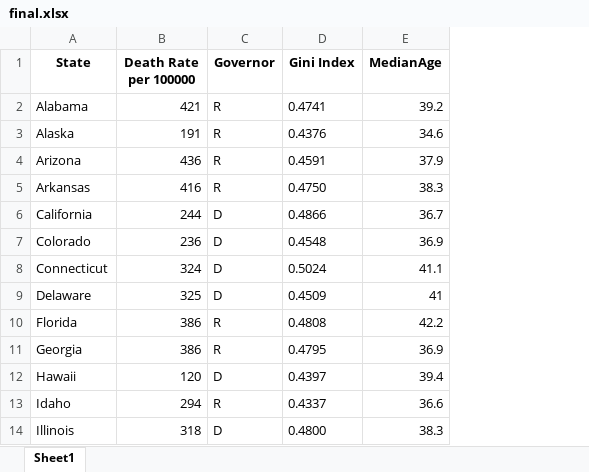
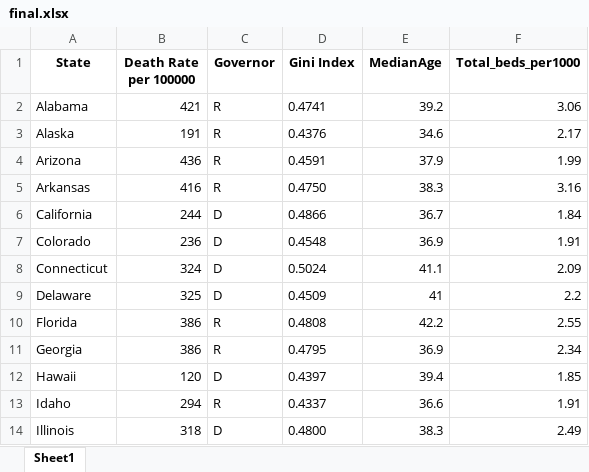
Before and after one commit to chenye1997/COVID19_hospitalizations_death, an Excel workbook: final.xlsx, sheet Sheet1, drawn as a sheet; only a part is shown; values as stored, in another font and other column widths than the file's, no borders; the diff names each change by its address in the sheet, - before the commit and + after, or states it on an @@ line.

```diff
--- a/final.xlsx (sheet Sheet1)
+++ b/final.xlsx (sheet Sheet1)
+column F (Total_beds_per1000), rows 2-14: 3.06 | 2.17 | 1.99 | 3.16 | 1.84 | 1.91 | 2.09 | 2.2 | 2.55 | 2.34 | 1.85 | 1.91 | 2.49
```
Also changed, not shown: 2 other files.
